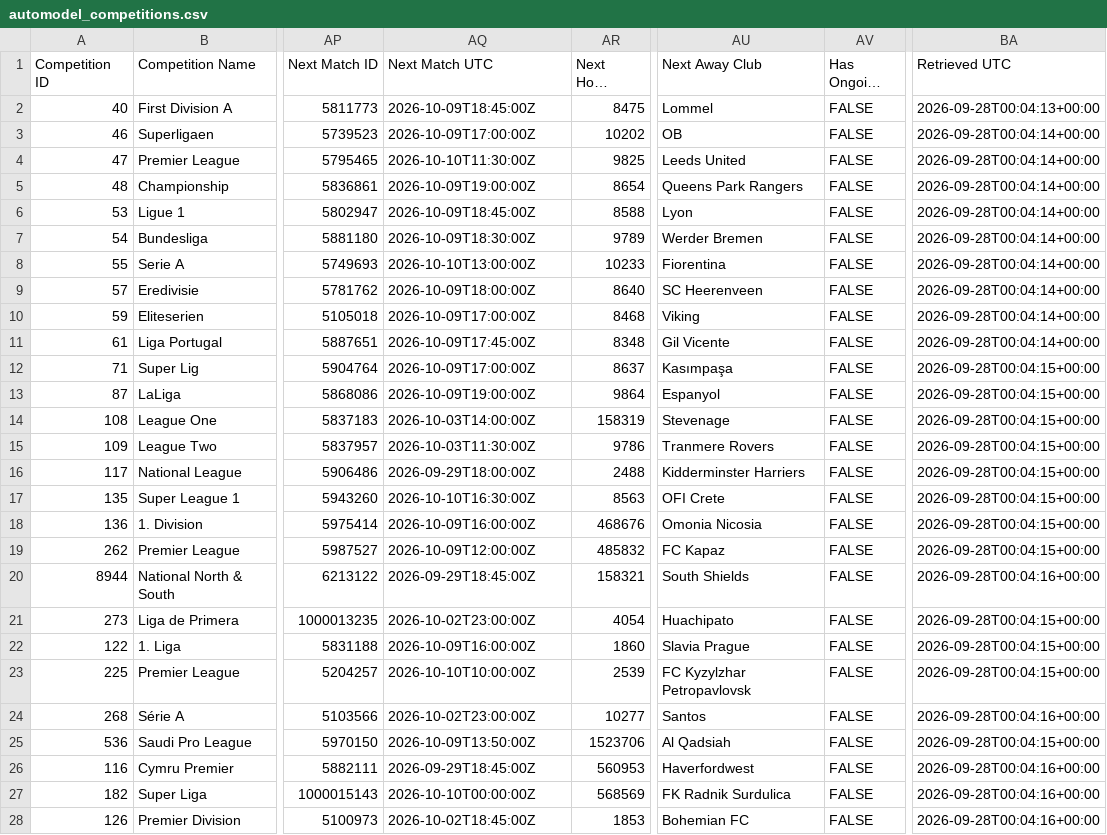
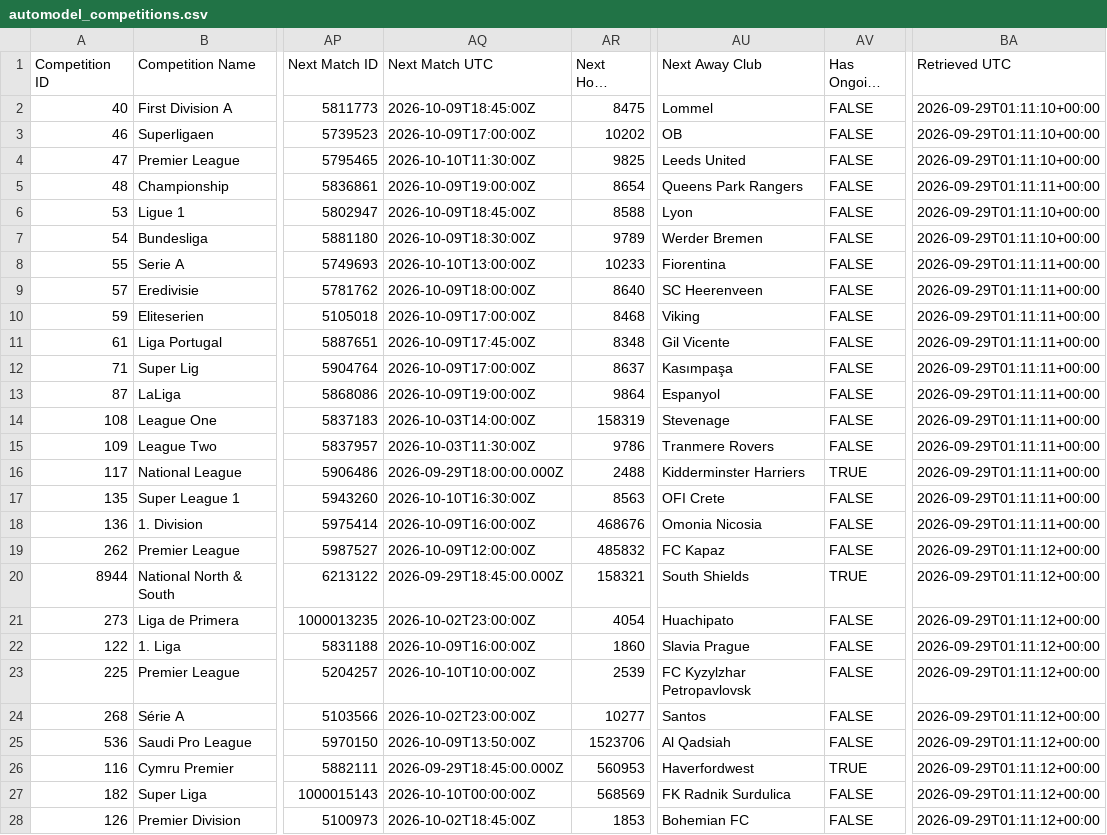
Before and after one commit to TimDenby161/AutoModel, a CSV file: automodel_competitions.csv, drawn as a sheet; only a part is shown, gaps mark what is left out; long unchanged cells end in …; the diff covers the shown part only; the diff names each change by its address in the sheet, - before the commit and + after, or states it on an @@ line.

```diff
--- a/automodel_competitions.csv
+++ b/automodel_competitions.csv
-BA2 (Retrieved UTC): 2026-09-28T00:04:13+00:00
+BA2 (Retrieved UTC): 2026-09-29T01:11:10+00:00
-BA3:BA4 (Retrieved UTC): 2026-09-28T00:04:14+00:00
+BA3:BA4 (Retrieved UTC): 2026-09-29T01:11:10+00:00
-BA5 (Retrieved UTC): 2026-09-28T00:04:14+00:00
+BA5 (Retrieved UTC): 2026-09-29T01:11:11+00:00
-BA6:BA7 (Retrieved UTC): 2026-09-28T00:04:14+00:00
+BA6:BA7 (Retrieved UTC): 2026-09-29T01:11:10+00:00
-BA8:BA11 (Retrieved UTC): 2026-09-28T00:04:14+00:00
+BA8:BA11 (Retrieved UTC): 2026-09-29T01:11:11+00:00
-BA12:BA18 (Retrieved UTC): 2026-09-28T00:04:15+00:00
+BA12:BA18 (Retrieved UTC): 2026-09-29T01:11:11+00:00
-AQ16 (Next Match UTC): 2026-09-29T18:00:00Z
+AQ16 (Next Match UTC): 2026-09-29T18:00:00.000Z
-AV16 (Has Ongoing Match): FALSE
+AV16 (Has Ongoing Match): TRUE
-BA19 (Retrieved UTC): 2026-09-28T00:04:15+00:00
+BA19 (Retrieved UTC): 2026-09-29T01:11:12+00:00
-AQ20 (Next Match UTC): 2026-09-29T18:45:00Z
+AQ20 (Next Match UTC): 2026-09-29T18:45:00.000Z
-AV20 (Has Ongoing Match): FALSE
+AV20 (Has Ongoing Match): TRUE
-BA20 (Retrieved UTC): 2026-09-28T00:04:16+00:00
+BA20 (Retrieved UTC): 2026-09-29T01:11:12+00:00
-BA21:BA23 (Retrieved UTC): 2026-09-28T00:04:15+00:00
+BA21:BA23 (Retrieved UTC): 2026-09-29T01:11:12+00:00
-BA24 (Retrieved UTC): 2026-09-28T00:04:16+00:00
+BA24 (Retrieved UTC): 2026-09-29T01:11:12+00:00
-BA25 (Retrieved UTC): 2026-09-28T00:04:15+00:00
+BA25 (Retrieved UTC): 2026-09-29T01:11:12+00:00
-AQ26 (Next Match UTC): 2026-09-29T18:45:00Z
+AQ26 (Next Match UTC): 2026-09-29T18:45:00.000Z
-AV26 (Has Ongoing Match): FALSE
+AV26 (Has Ongoing Match): TRUE
-BA26:BA28 (Retrieved UTC): 2026-09-28T00:04:16+00:00
+BA26:BA28 (Retrieved UTC): 2026-09-29T01:11:12+00:00
```
Also changed, not shown: 145 edited cells elsewhere in this file, automodel_bets.csv, automodel_club_sync_errors.csv, 7 other files.
